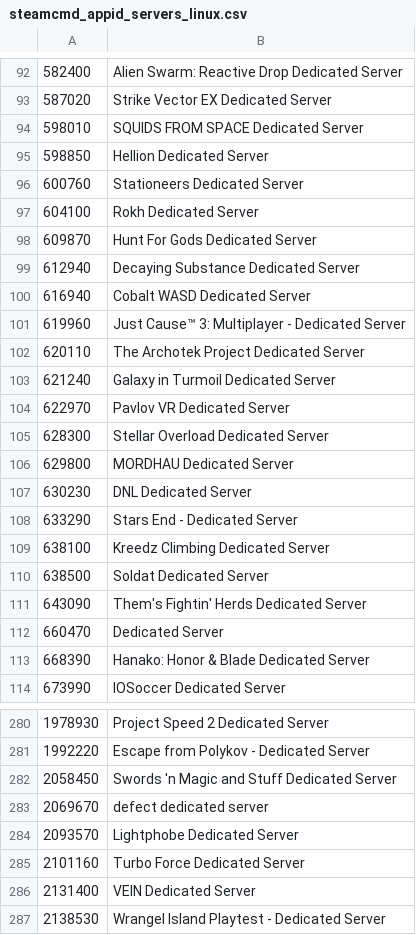
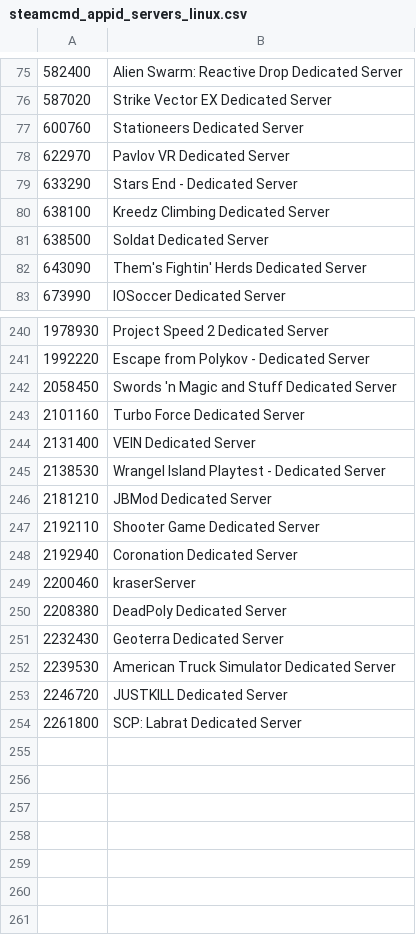
Before and after one commit to dgibbs64/SteamCMD-AppID-List-Servers, a CSV file: steamcmd_appid_servers_linux.csv, drawn as a sheet; only a part is shown, gaps mark what is left out; the shorter side is filled out with more unchanged rows; the diff covers the shown part only.

```diff
--- a/steamcmd_appid_servers_linux.csv
+++ b/steamcmd_appid_servers_linux.csv
@@ -93,16 +76,4 @@
 587020,"Strike Vector EX Dedicated Server"
-598010,"SQUIDS FROM SPACE Dedicated Server"
-598850,"Hellion Dedicated Server"
 600760,"Stationeers Dedicated Server"
-604100,"Rokh Dedicated Server"
-609870,"Hunt For Gods Dedicated Server"
-612940,"Decaying Substance Dedicated Server"
-616940,"Cobalt WASD Dedicated Server"
-619960,"Just Cause™ 3: Multiplayer - Dedicated Server"
-620110,"The Archotek Project Dedicated Server"
-621240,"Galaxy in Turmoil Dedicated Server"
 622970,"Pavlov VR Dedicated Server"
-628300,"Stellar Overload Dedicated Server"
-629800,"MORDHAU Dedicated Server"
-630230,"DNL Dedicated Server"
 633290,"Stars End - Dedicated Server"
@@ -111,4 +82,2 @@
 643090,"Them's Fightin' Herds Dedicated Server"
-660470,"Dedicated Server"
-668390,"Hanako: Honor & Blade Dedicated Server"
 673990,"IOSoccer Dedicated Server"
@@ -282,4 +242,2 @@
 2058450,"Swords 'n Magic and Stuff Dedicated Server"
-2069670,"defect dedicated server"
-2093570,"Lightphobe Dedicated Server"
 2101160,"Turbo Force Dedicated Server"
```
Also changed, not shown: 26 removed rows elsewhere in this file, steamcmd_appid_servers_windows.csv, 4 other files.
